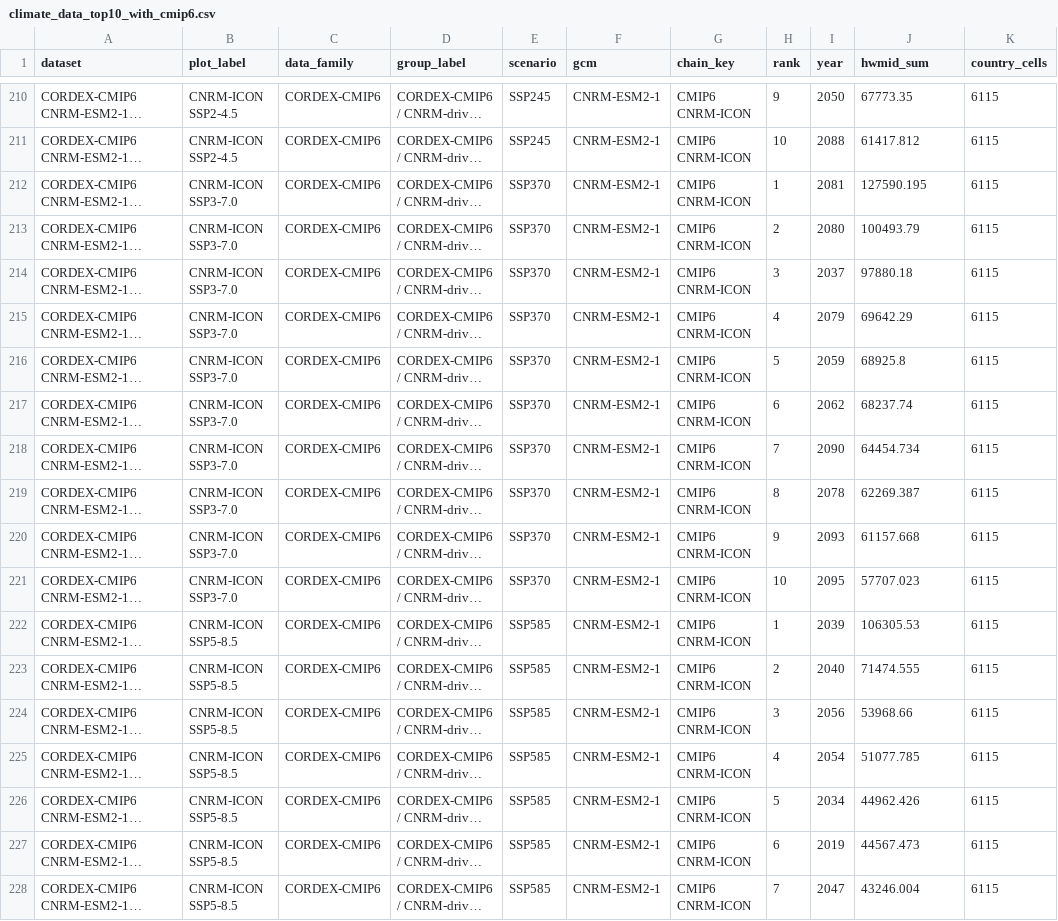
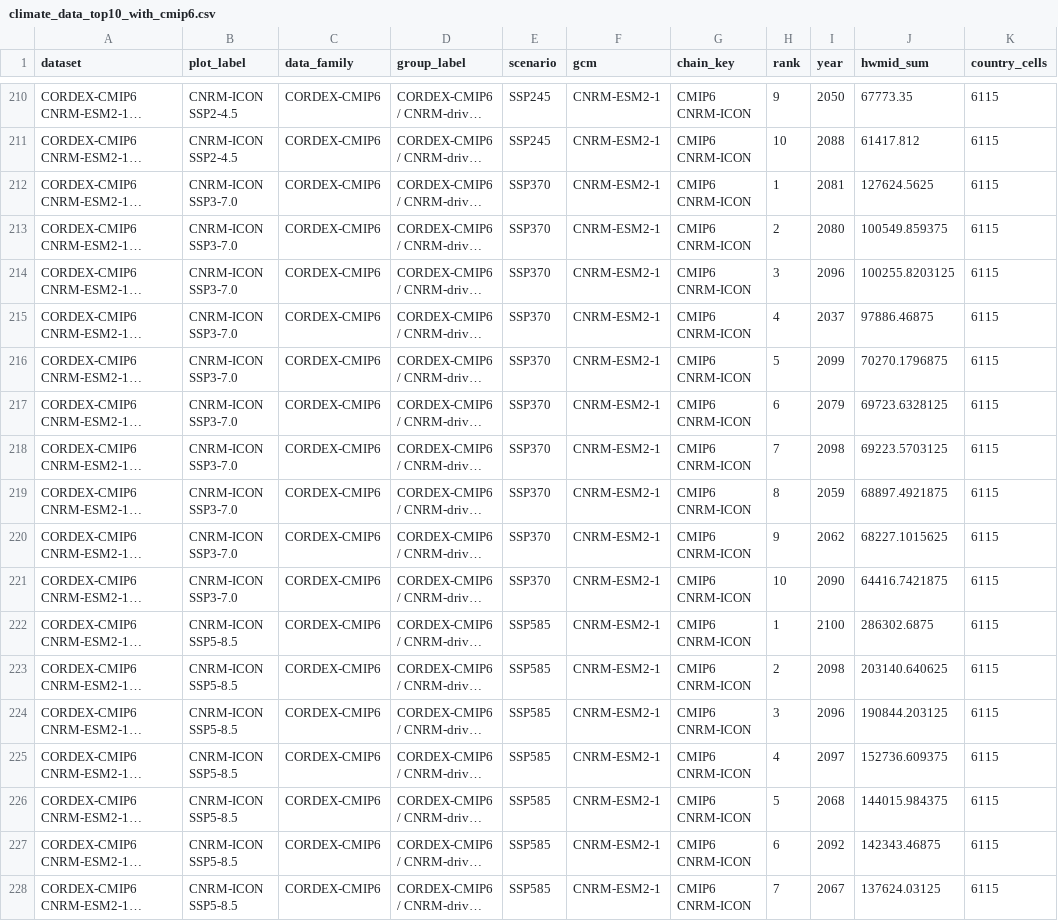
Before and after one commit to johannesschuhmacher/heatwave_definition, a CSV file: results/tables/climate_data_top10_with_cmip6.csv, drawn as a sheet; only a part is shown, gaps mark what is left out; long unchanged cells end in …; the diff covers the shown part only; the diff names each change by its address in the sheet, - before the commit and + after, or states it on an @@ line.

```diff
--- a/results/tables/climate_data_top10_with_cmip6.csv
+++ b/results/tables/climate_data_top10_with_cmip6.csv
-J212 (hwmid_sum): 127590.195
+J212 (hwmid_sum): 127624.5625
-J213 (hwmid_sum): 100493.79
+J213 (hwmid_sum): 100549.859375
-I214 (year): 2037
+I214 (year): 2096
-J214 (hwmid_sum): 97880.18
+J214 (hwmid_sum): 100255.8203125
-I215 (year): 2079
+I215 (year): 2037
-J215 (hwmid_sum): 69642.29
+J215 (hwmid_sum): 97886.46875
-I216 (year): 2059
+I216 (year): 2099
-J216 (hwmid_sum): 68925.8
+J216 (hwmid_sum): 70270.1796875
-I217 (year): 2062
+I217 (year): 2079
-J217 (hwmid_sum): 68237.74
+J217 (hwmid_sum): 69723.6328125
-I218 (year): 2090
+I218 (year): 2098
-J218 (hwmid_sum): 64454.734
+J218 (hwmid_sum): 69223.5703125
-I219 (year): 2078
+I219 (year): 2059
-J219 (hwmid_sum): 62269.387
+J219 (hwmid_sum): 68897.4921875
-I220 (year): 2093
+I220 (year): 2062
-J220 (hwmid_sum): 61157.668
+J220 (hwmid_sum): 68227.1015625
-I221 (year): 2095
+I221 (year): 2090
-J221 (hwmid_sum): 57707.023
+J221 (hwmid_sum): 64416.7421875
-I222 (year): 2039
+I222 (year): 2100
-J222 (hwmid_sum): 106305.53
+J222 (hwmid_sum): 286302.6875
-I223 (year): 2040
+I223 (year): 2098
-J223 (hwmid_sum): 71474.555
+J223 (hwmid_sum): 203140.640625
-I224 (year): 2056
+I224 (year): 2096
-J224 (hwmid_sum): 53968.66
+J224 (hwmid_sum): 190844.203125
-I225 (year): 2054
+I225 (year): 2097
-J225 (hwmid_sum): 51077.785
+J225 (hwmid_sum): 152736.609375
-I226 (year): 2034
+I226 (year): 2068
-J226 (hwmid_sum): 44962.426
+J226 (hwmid_sum): 144015.984375
-I227 (year): 2019
+I227 (year): 2092
-J227 (hwmid_sum): 44567.473
+J227 (hwmid_sum): 142343.46875
-I228 (year): 2047
+I228 (year): 2067
-J228 (hwmid_sum): 43246.004
+J228 (hwmid_sum): 137624.03125
```
Also changed, not shown: 46 edited cells elsewhere in this file, results/cmip6/cmip6_de_fr_run_inventory.csv, results/tables/climate_data_timing_top2_with_cmip6.csv, 30 other files.
